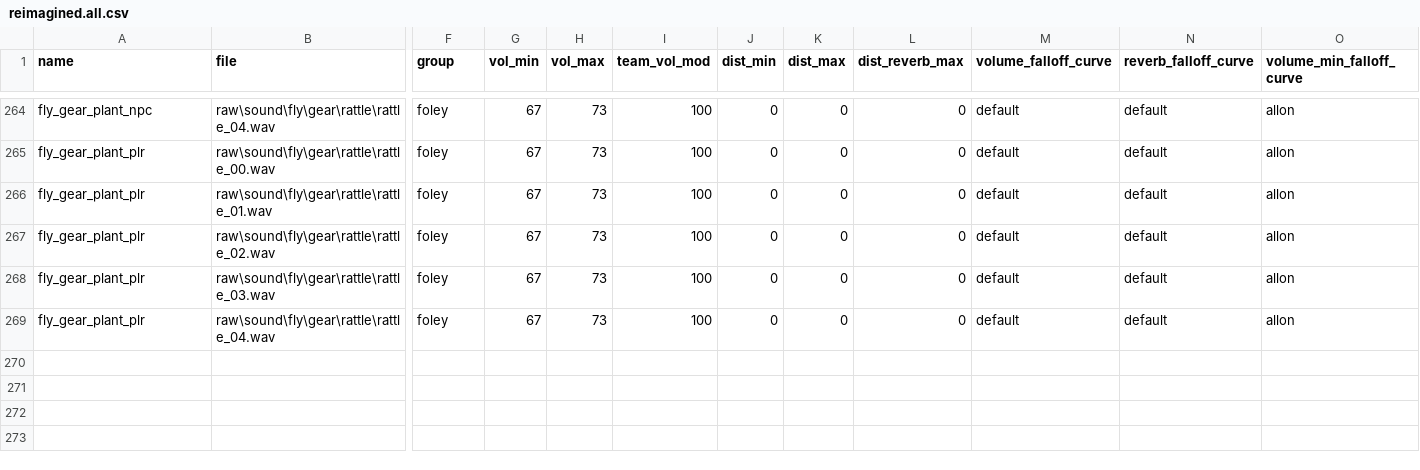
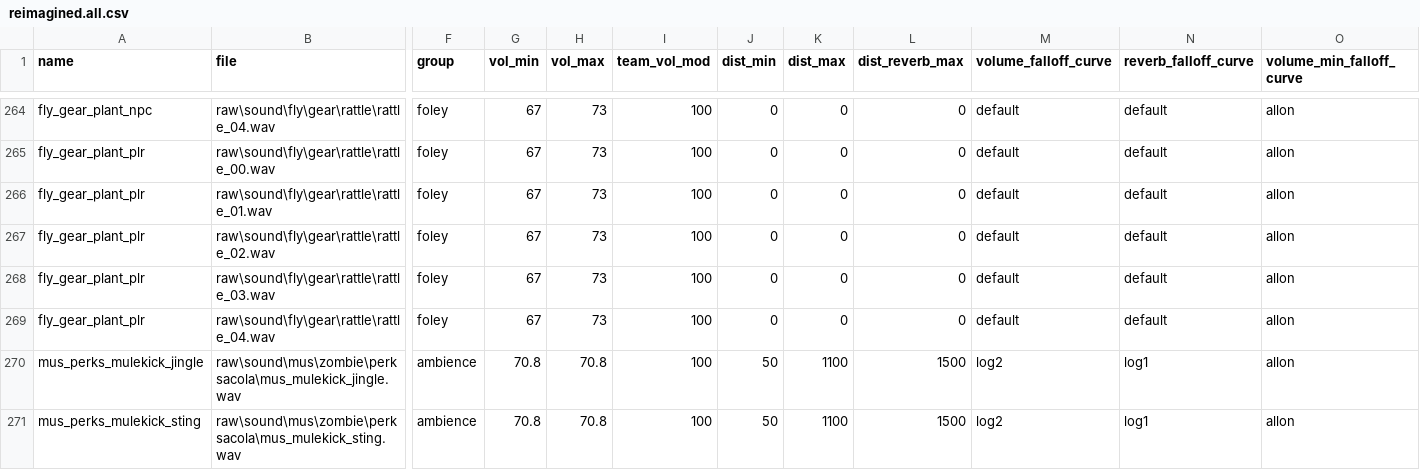
Before and after one commit to Jbleezy/BO1-Reimagined, a CSV file: soundaliases/zones/reimagined.all.csv, drawn as a sheet; only a part is shown, gaps mark what is left out; rows hold the shown columns only; the diff names each change by its address in the sheet, - before the commit and + after, or states it on an @@ line.

Commit message:
Added Mule Kick jingle
Added Mule Kick jingle (currently only works on Moon)

Race, Gun Game: reviving text now shows up 5 seconds before getting
revived instead of 3 seconds

Added a few blank soundalias files to prevent the mod builder from
showing unecessary errors

```diff
--- a/soundaliases/zones/reimagined.all.csv
+++ b/soundaliases/zones/reimagined.all.csv
+row 270: mus_perks_mulekick_jingle | raw\sound\mus\zombie\perksacola\mus_mulekick_jingle.wav | ambience | 70.8 | 70.8 | 100 | 50 | 1100 | 1500 | log2 | log1 | allon
+row 271: mus_perks_mulekick_sting | raw\sound\mus\zombie\perksacola\mus_mulekick_sting.wav | ambience | 70.8 | 70.8 | 100 | 50 | 1100 | 1500 | log2 | log1 | allon
```
Also changed, not shown: 6 other files.
